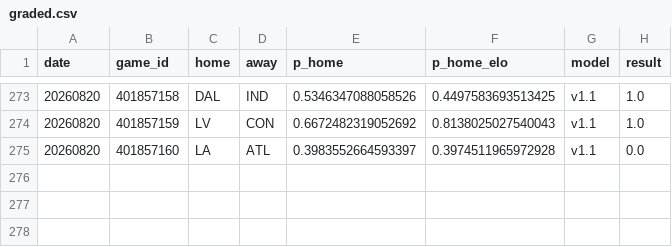
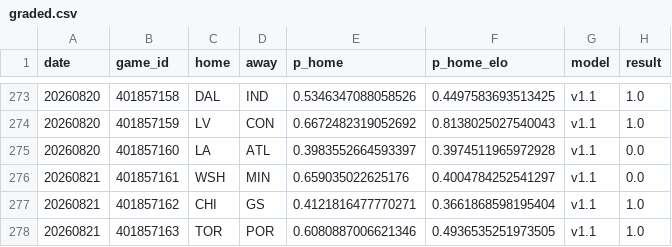
Before and after one commit to azcal/mbm-wnba, a CSV file: logs/graded.csv, drawn as a sheet; only a part is shown, gaps mark what is left out.

```diff
--- a/logs/graded.csv
+++ b/logs/graded.csv
@@ -275 +275,4 @@ date,game_id,home,away,p_home,p_home_elo,model,result
 20260820,401857160,LA,ATL,0.3983552664593397,0.3974511965972928,v1.1,0.0
+20260821,401857161,WSH,MIN,0.659035022625176,0.4004784252541297,v1.1,0.0
+20260821,401857162,CHI,GS,0.4121816477770271,0.3661868598195404,v1.1,1.0
+20260821,401857163,TOR,POR,0.6080887006621346,0.4936535251973505,v1.1,1.0
```
Also changed, not shown: logs/injuries.csv, logs/predictions.csv, 2 other files.
